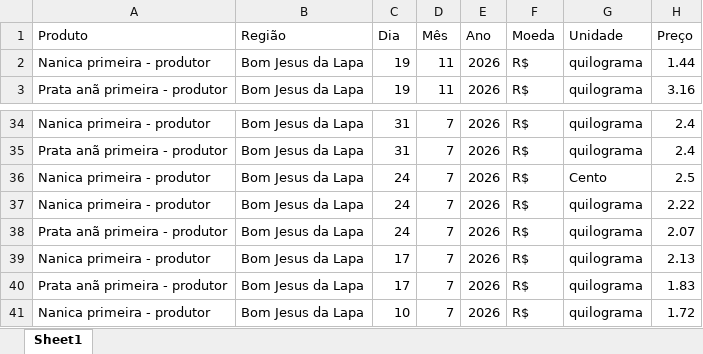
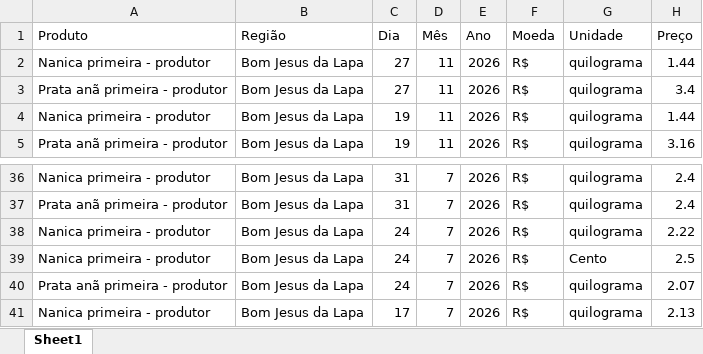
Before and after one commit to ingenieria-pepe/gonza_pepe, an Excel workbook: fuentes/precios_banana_BJLapa.xlsx, sheet Sheet1, drawn as a sheet; only a part is shown, gaps mark what is left out; the shorter side is filled out with more unchanged rows; values as stored, in another font and other column widths than the file's, no borders; the diff names each change by its address in the sheet, - before the commit and + after, or states it on an @@ line.

```diff
--- a/fuentes/precios_banana_BJLapa.xlsx (sheet Sheet1)
+++ b/fuentes/precios_banana_BJLapa.xlsx (sheet Sheet1)
+row 2: Nanica primeira - produtor | Bom Jesus da Lapa | 27 | 11 | 2026 | R$ | quilograma | 1.44
+row 3: Prata anã primeira - produtor | Bom Jesus da Lapa | 27 | 11 | 2026 | R$ | quilograma | 3.4
@@ row 37 moved to row 38: Nanica primeira - produtor @@
```
Also changed, not shown: fuentes/precios_banana_NMinas.xlsx, fuentes/precios_banana_SC_2023-2026.xlsx, 31 other files.
